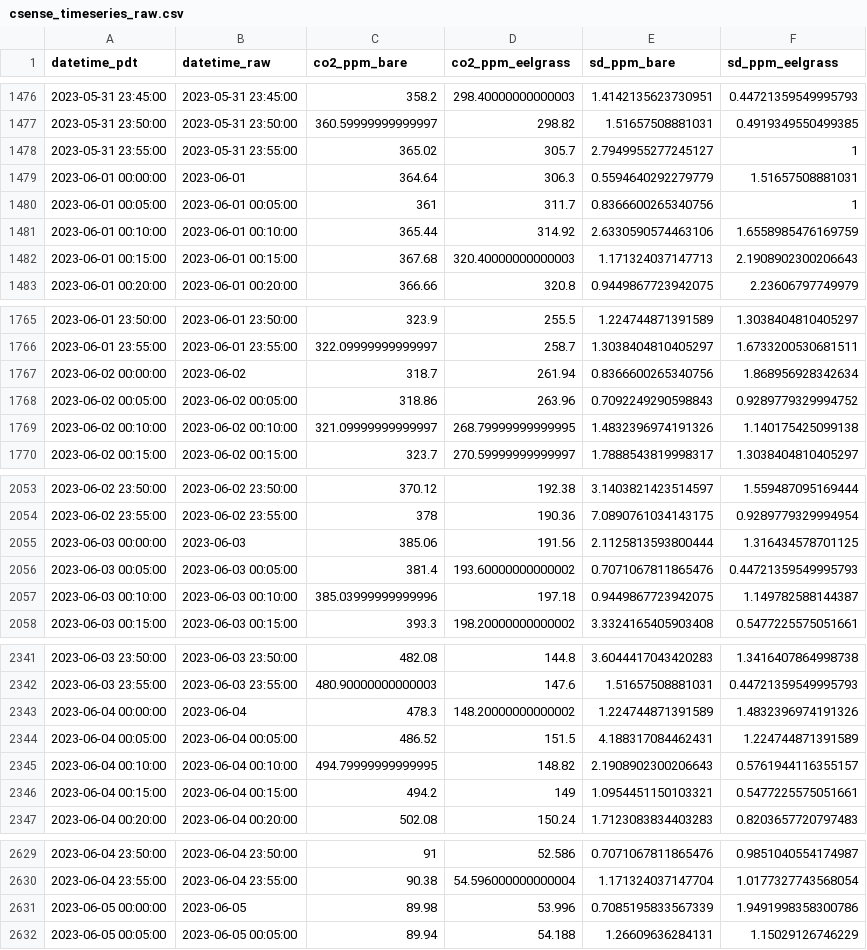
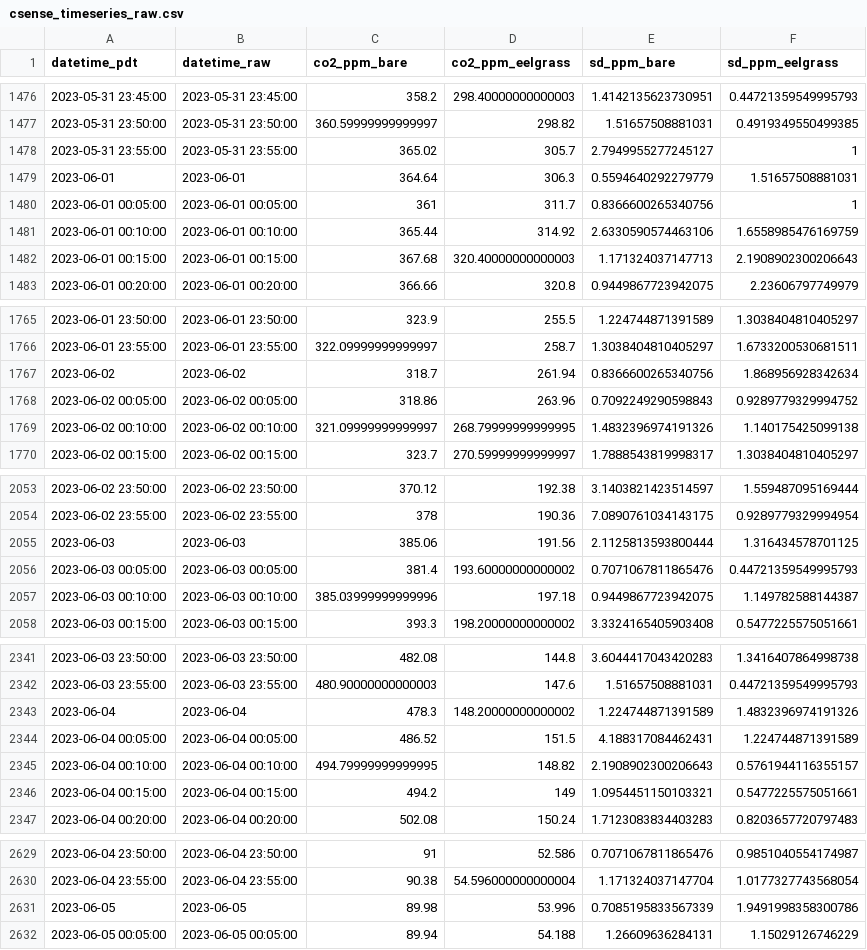
Before and after one commit to peterregier/mcdr_mesocosm_sensors, a CSV file: data/csense_timeseries_raw.csv, drawn as a sheet; only a part is shown, gaps mark what is left out; the diff covers the shown part only.

```diff
--- a/data/csense_timeseries_raw.csv
+++ b/data/csense_timeseries_raw.csv
@@ -1478,3 +1478,3 @@ datetime_pdt,datetime_raw,co2_ppm_bare,co2_ppm_eelgrass,sd_ppm_bare,sd_ppm_eelgr
 2023-05-31 23:55:00,2023-05-31 23:55:00,365.02,305.7,2.7949955277245127,1
-2023-06-01 00:00:00,2023-06-01,364.64,306.3,0.5594640292279779,1.51657508881031
+2023-06-01,2023-06-01,364.64,306.3,0.5594640292279779,1.51657508881031
 2023-06-01 00:05:00,2023-06-01 00:05:00,361,311.7,0.8366600265340756,1
@@ -1766,3 +1766,3 @@ datetime_pdt,datetime_raw,co2_ppm_bare,co2_ppm_eelgrass,sd_ppm_bare,sd_ppm_eelgr
 2023-06-01 23:55:00,2023-06-01 23:55:00,322.09999999999997,258.7,1.3038404810405297,1.6733200530681511
-2023-06-02 00:00:00,2023-06-02,318.7,261.94,0.8366600265340756,1.868956928342634
+2023-06-02,2023-06-02,318.7,261.94,0.8366600265340756,1.868956928342634
 2023-06-02 00:05:00,2023-06-02 00:05:00,318.86,263.96,0.7092249290598843,0.9289779329994752
@@ -2054,3 +2054,3 @@ datetime_pdt,datetime_raw,co2_ppm_bare,co2_ppm_eelgrass,sd_ppm_bare,sd_ppm_eelgr
 2023-06-02 23:55:00,2023-06-02 23:55:00,378,190.36,7.0890761034143175,0.9289779329994954
-2023-06-03 00:00:00,2023-06-03,385.06,191.56,2.1125813593800444,1.316434578701125
+2023-06-03,2023-06-03,385.06,191.56,2.1125813593800444,1.316434578701125
 2023-06-03 00:05:00,2023-06-03 00:05:00,381.4,193.60000000000002,0.7071067811865476,0.44721359549995793
@@ -2342,3 +2342,3 @@ datetime_pdt,datetime_raw,co2_ppm_bare,co2_ppm_eelgrass,sd_ppm_bare,sd_ppm_eelgr
 2023-06-03 23:55:00,2023-06-03 23:55:00,480.90000000000003,147.6,1.51657508881031,0.44721359549995793
-2023-06-04 00:00:00,2023-06-04,478.3,148.20000000000002,1.224744871391589,1.4832396974191326
+2023-06-04,2023-06-04,478.3,148.20000000000002,1.224744871391589,1.4832396974191326
 2023-06-04 00:05:00,2023-06-04 00:05:00,486.52,151.5,4.188317084462431,1.224744871391589
@@ -2630,3 +2630,3 @@ datetime_pdt,datetime_raw,co2_ppm_bare,co2_ppm_eelgrass,sd_ppm_bare,sd_ppm_eelgr
 2023-06-04 23:55:00,2023-06-04 23:55:00,90.38,54.596000000000004,1.171324037147704,1.0177327743568054
-2023-06-05 00:00:00,2023-06-05,89.98,53.996,0.7085195833567339,1.9491998358300786
+2023-06-05,2023-06-05,89.98,53.996,0.7085195833567339,1.9491998358300786
 2023-06-05 00:05:00,2023-06-05 00:05:00,89.94,54.188,1.26609636284131,1.15029126746229
```
Also changed, not shown: 26 edited cells elsewhere in this file, 2 other files.
